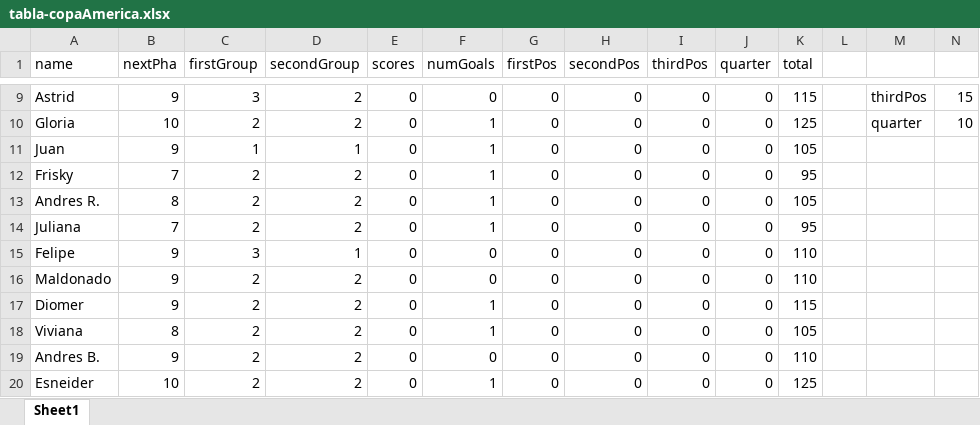
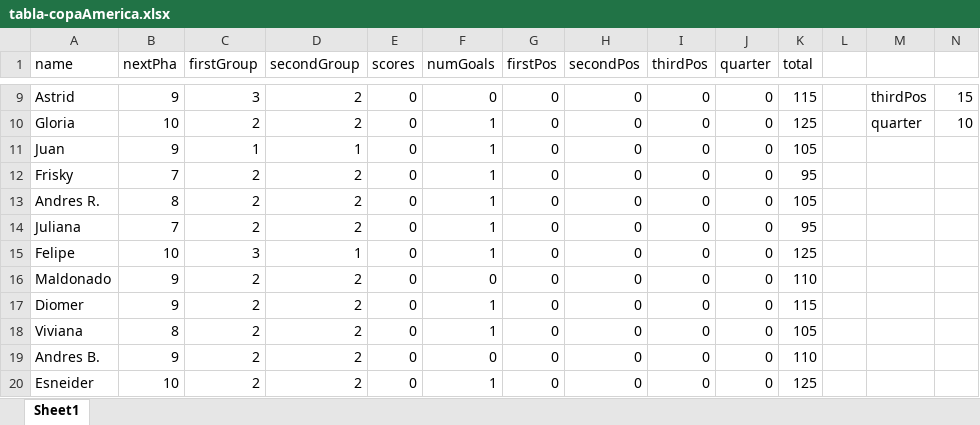
Before and after one commit to Neimarulo/CopaDoctus, an Excel workbook: Data/tabla-copaAmerica.xlsx, sheet Sheet1, drawn as a sheet; only a part is shown, gaps mark what is left out; values as stored, in another font and other column widths than the file's, no borders; the diff names each change by its address in the sheet, - before the commit and + after, or states it on an @@ line.

Commit message:
Actualizacion tabla

```diff
--- a/Data/tabla-copaAmerica.xlsx (sheet Sheet1)
+++ b/Data/tabla-copaAmerica.xlsx (sheet Sheet1)
-B15 (nextPha): 9
+B15 (nextPha): 10
-F15 (numGoals): 0
+F15 (numGoals): 1
-K15 (total): 110
+K15 (total): 125
```
Also changed, not shown: 1 other file.
